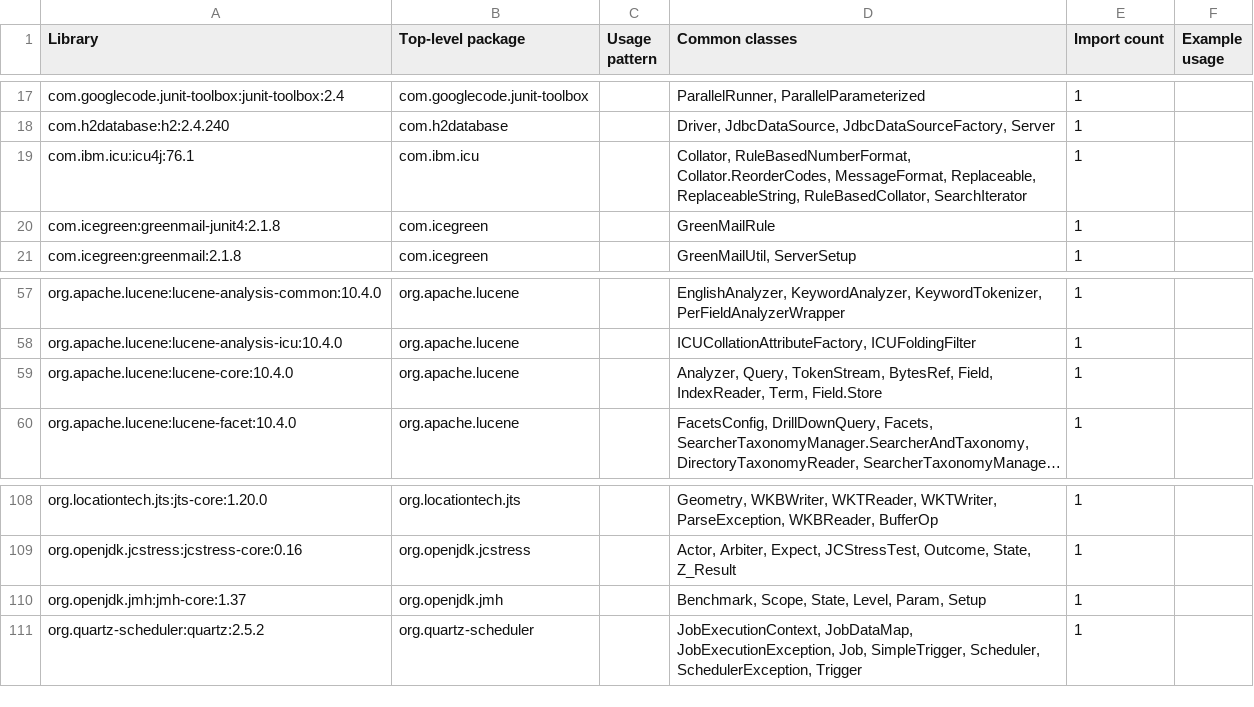
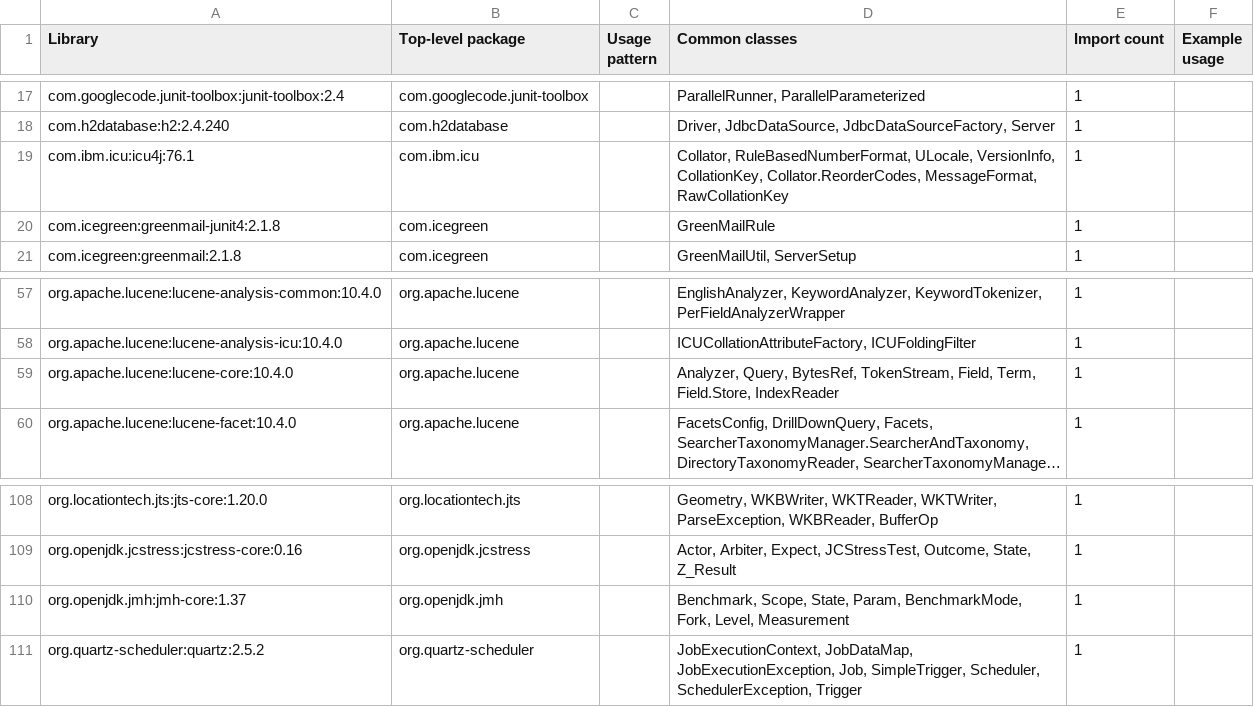
Before and after one commit to eXist-db/exist, a CSV file: .moderne/context/dependency-usage.csv, drawn as a sheet; only a part is shown, gaps mark what is left out; long unchanged cells end in …; the diff names each change by its address in the sheet, - before the commit and + after, or states it on an @@ line.

```diff
--- a/.moderne/context/dependency-usage.csv
+++ b/.moderne/context/dependency-usage.csv
-D19 (Common classes): Collator, RuleBasedNumberFormat, Collator.ReorderCodes, MessageFormat, Replaceable, ReplaceableString, RuleBasedCollator, SearchIterator
+D19 (Common classes): Collator, RuleBasedNumberFormat, ULocale, VersionInfo, CollationKey, Collator.ReorderCodes, MessageFormat, RawCollationKey
-D59 (Common classes): Analyzer, Query, TokenStream, BytesRef, Field, IndexReader, Term, Field.Store
+D59 (Common classes): Analyzer, Query, BytesRef, TokenStream, Field, Term, Field.Store, IndexReader
-D110 (Common classes): …Scope, State, Level, Param, Setup
+D110 (Common classes): …Scope, State, Param, BenchmarkMode, Fork, Level, Measurement
```
Also changed, not shown: .moderne/context/class-quality-metrics.csv, .moderne/context/coding-conventions.csv, 10 other files.
